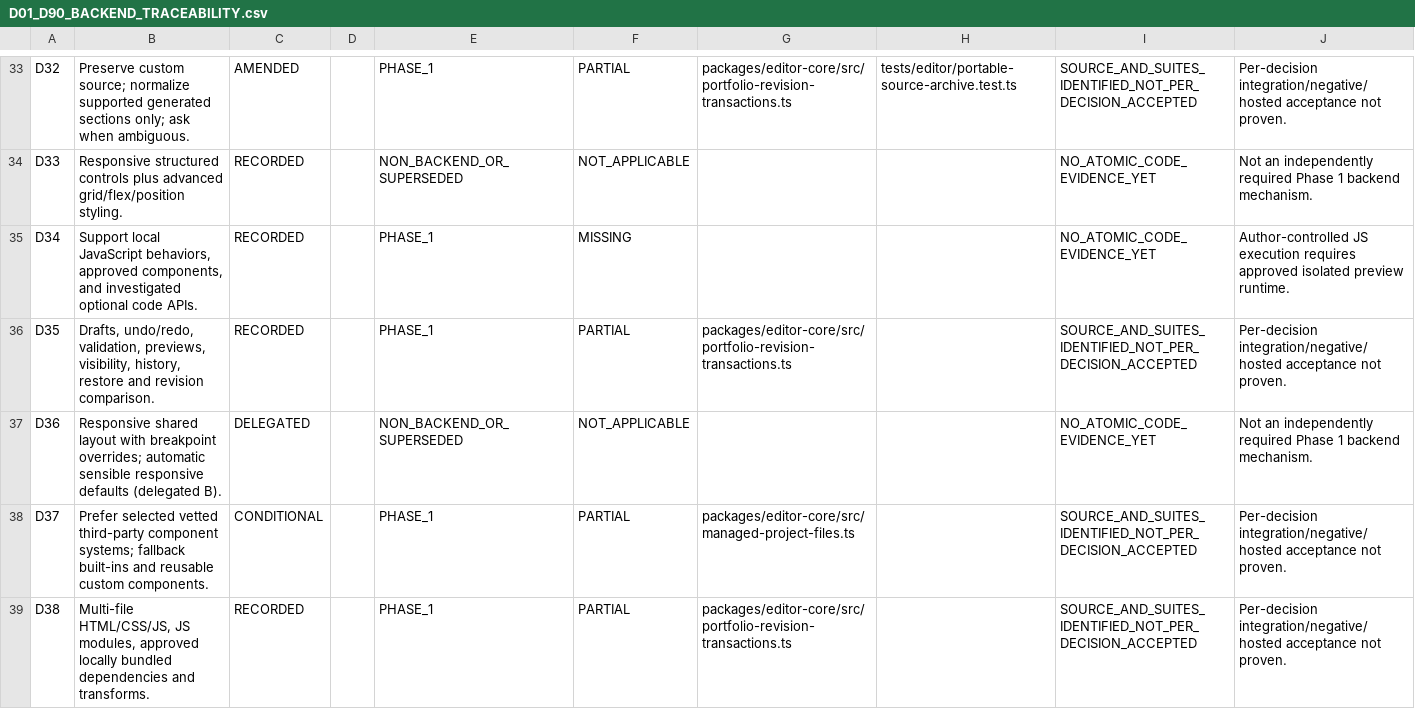
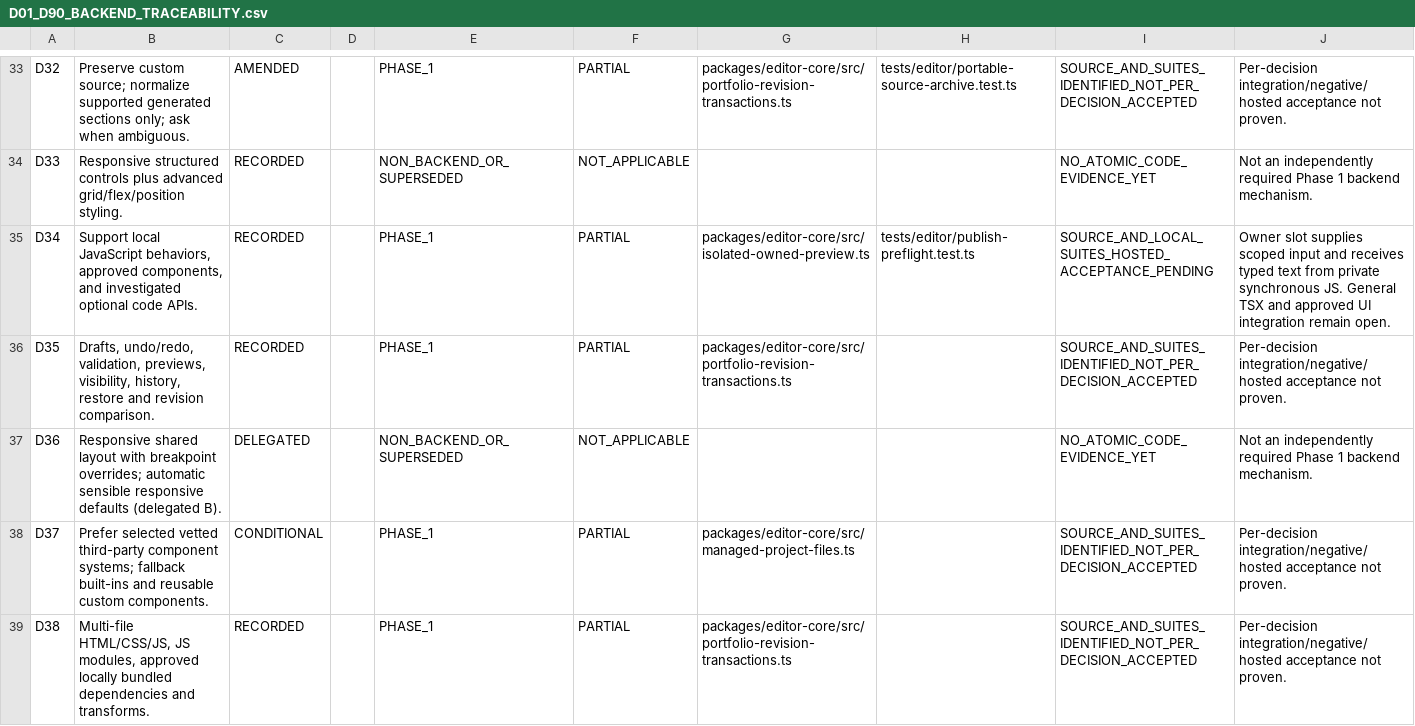
Before and after one commit to SubhashKumar14/Kadmeion, a CSV file: project-docs/registers/D01_D90_BACKEND_TRACEABILITY.csv, drawn as a sheet; only a part is shown, gaps mark what is left out; the diff covers the shown part only.

Commit message:
feat(b09): export atomic owner metadata and verified release history

```diff
--- a/project-docs/registers/D01_D90_BACKEND_TRACEABILITY.csv
+++ b/project-docs/registers/D01_D90_BACKEND_TRACEABILITY.csv
@@ -34,3 +34,3 @@
 "D33","Responsive structured controls plus advanced grid/flex/position styling.","RECORDED","","NON_BACKEND_OR_SUPERSEDED","NOT_APPLICABLE","","","NO_ATOMIC_CODE_EVIDENCE_YET","Not an independently required Phase 1 backend mechanism."
-"D34","Support local JavaScript behaviors, approved components, and investigated optional code APIs.","RECORDED","","PHASE_1","MISSING","","","NO_ATOMIC_CODE_EVIDENCE_YET","Author-controlled JS execution requires approved isolated preview runtime."
+"D34","Support local JavaScript behaviors, approved components, and investigated optional code APIs.","RECORDED","","PHASE_1","PARTIAL","packages/editor-core/src/isolated-owned-preview.ts","tests/editor/publish-preflight.test.ts","SOURCE_AND_LOCAL_SUITES_HOSTED_ACCEPTANCE_PENDING","Owner slot supplies scoped input and receives typed text from private synchronous JS. General TSX and approved UI integration remain open."
 "D35","Drafts, undo/redo, validation, previews, visibility, history, restore and revision comparison.","RECORDED","","PHASE_1","PARTIAL","packages/editor-core/src/portfolio-revision-transactions.ts","","SOURCE_AND_SUITES_IDENTIFIED_NOT_PER_DECISION_ACCEPTED","Per-decision integration/negative/hosted acceptance not proven."
```
Also changed, not shown: 34 edited cells elsewhere in this file, 5 other files.
